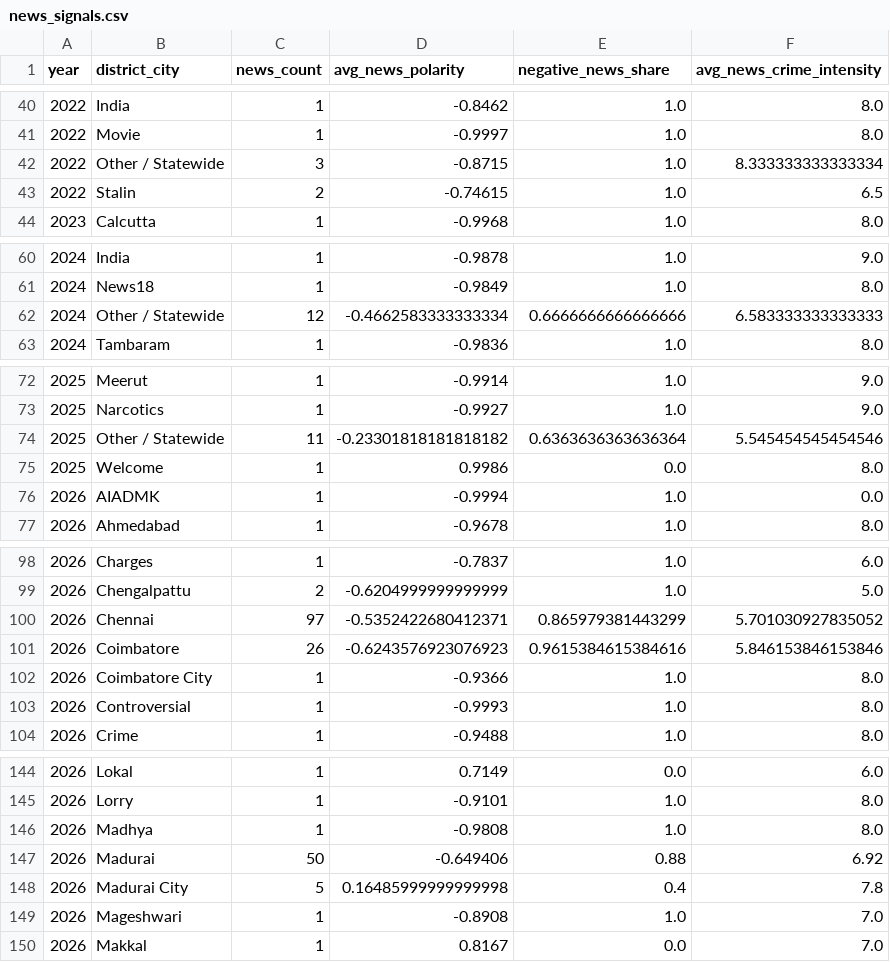
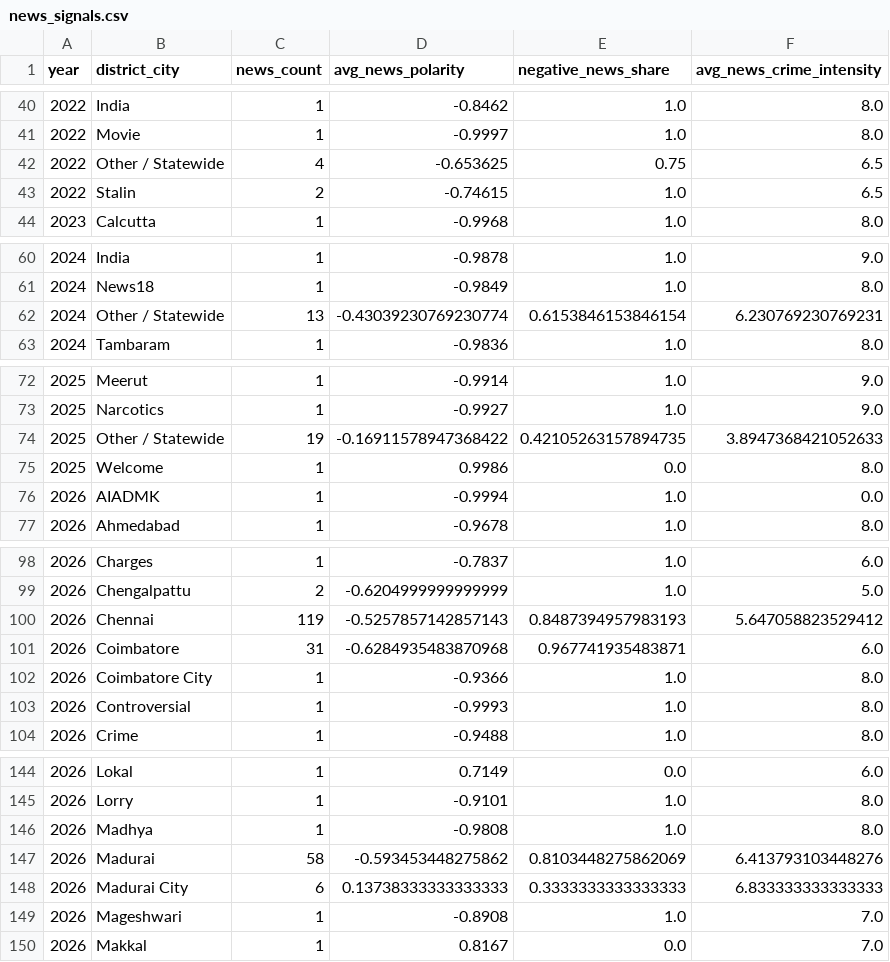
Before and after one commit to darthmeow20/CRIMECAST, a CSV file: model_outputs/news_signals.csv, drawn as a sheet; only a part is shown, gaps mark what is left out; the diff covers the shown part only.

```diff
--- a/model_outputs/news_signals.csv
+++ b/model_outputs/news_signals.csv
@@ -41,3 +41,3 @@ year,district_city,news_count,avg_news_polarity,negative_news_share,avg_news_cri
 2022,Movie,1,-0.9997,1.0,8.0
-2022,Other / Statewide,3,-0.8715,1.0,8.333333333333334
+2022,Other / Statewide,4,-0.653625,0.75,6.5
 2022,Stalin,2,-0.74615,1.0,6.5
@@ -61,3 +61,3 @@ year,district_city,news_count,avg_news_polarity,negative_news_share,avg_news_cri
 2024,News18,1,-0.9849,1.0,8.0
-2024,Other / Statewide,12,-0.4662583333333334,0.6666666666666666,6.583333333333333
+2024,Other / Statewide,13,-0.43039230769230774,0.6153846153846154,6.230769230769231
 2024,Tambaram,1,-0.9836,1.0,8.0
@@ -73,3 +73,3 @@ year,district_city,news_count,avg_news_polarity,negative_news_share,avg_news_cri
 2025,Narcotics,1,-0.9927,1.0,9.0
-2025,Other / Statewide,11,-0.23301818181818182,0.6363636363636364,5.545454545454546
+2025,Other / Statewide,19,-0.16911578947368422,0.42105263157894735,3.8947368421052633
 2025,Welcome,1,0.9986,0.0,8.0
@@ -99,4 +99,4 @@ year,district_city,news_count,avg_news_polarity,negative_news_share,avg_news_cri
 2026,Chengalpattu,2,-0.6204999999999999,1.0,5.0
-2026,Chennai,97,-0.5352422680412371,0.865979381443299,5.701030927835052
-2026,Coimbatore,26,-0.6243576923076923,0.9615384615384616,5.846153846153846
+2026,Chennai,119,-0.5257857142857143,0.8487394957983193,5.647058823529412
+2026,Coimbatore,31,-0.6284935483870968,0.967741935483871,6.0
 2026,Coimbatore City,1,-0.9366,1.0,8.0
@@ -146,4 +146,4 @@ year,district_city,news_count,avg_news_polarity,negative_news_share,avg_news_cri
 2026,Madhya,1,-0.9808,1.0,8.0
-2026,Madurai,50,-0.649406,0.88,6.92
-2026,Madurai City,5,0.16485999999999998,0.4,7.8
+2026,Madurai,58,-0.593453448275862,0.8103448275862069,6.413793103448276
+2026,Madurai City,6,0.13738333333333333,0.3333333333333333,6.833333333333333
 2026,Mageshwari,1,-0.8908,1.0,7.0
```
Also changed, not shown: 49 edited cells elsewhere in this file, model_outputs/crime_predictions.csv, 31 other files.
